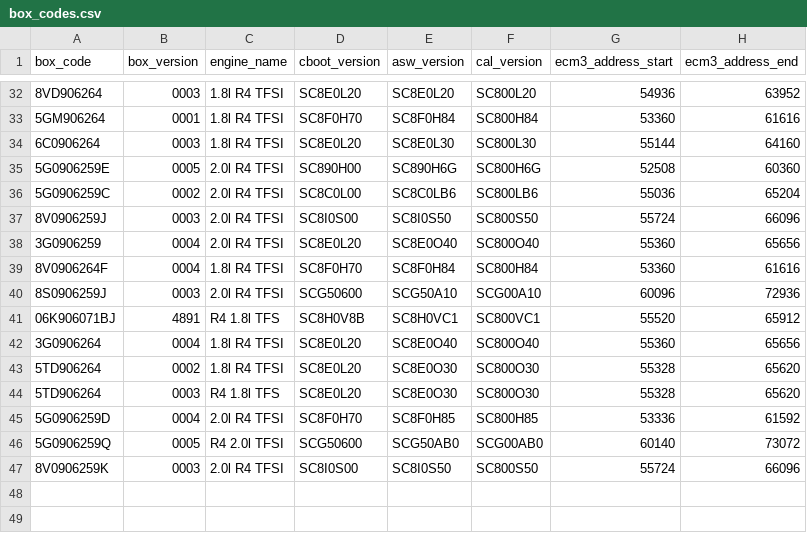
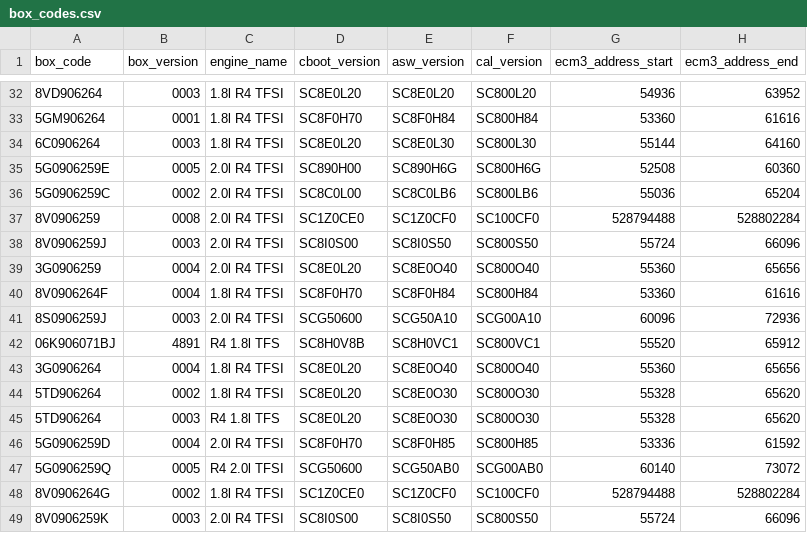
Before and after one commit to bri3d/VW_Flash, a CSV file: data/box_codes.csv, drawn as a sheet; only a part is shown, gaps mark what is left out.

```diff
--- a/data/box_codes.csv
+++ b/data/box_codes.csv
@@ -36,2 +36,3 @@ box_code,box_version,engine_name,cboot_version,asw_version,cal_version,ecm3_addr
 5G0906259C,0002,2.0l R4 TFSI,SC8C0L00,SC8C0LB6,SC800LB6,55036,65204
+8V0906259,0008,2.0l R4 TFSI,SC1Z0CE0,SC1Z0CF0,SC100CF0,528794488,528802284
 8V0906259J,0003,2.0l R4 TFSI,SC8I0S00,SC8I0S50,SC800S50,55724,66096
@@ -46,2 +47,3 @@ box_code,box_version,engine_name,cboot_version,asw_version,cal_version,ecm3_addr
 5G0906259Q,0005,R4 2.0l TFSI,SCG50600,SCG50AB0,SCG00AB0,60140,73072
+8V0906264G,0002,1.8l R4 TFSI,SC1Z0CE0,SC1Z0CF0,SC100CF0,528794488,528802284
 8V0906259K,0003,2.0l R4 TFSI,SC8I0S00,SC8I0S50,SC800S50,55724,66096
```
Also changed, not shown: 10 other files.
